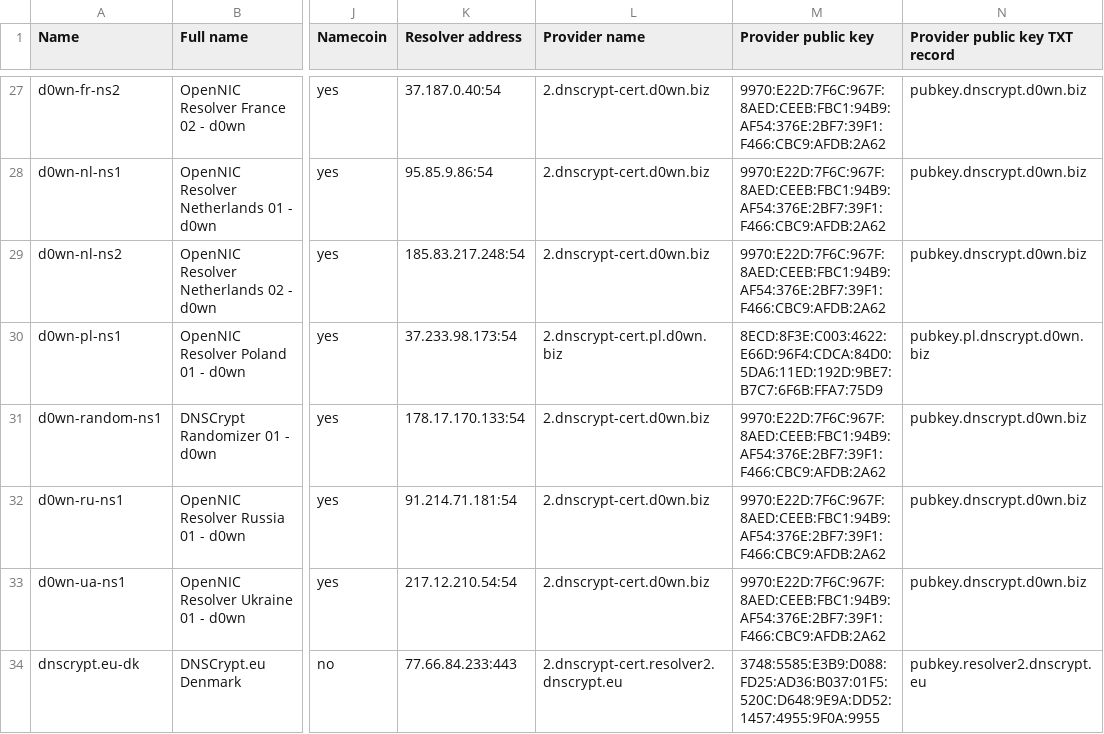
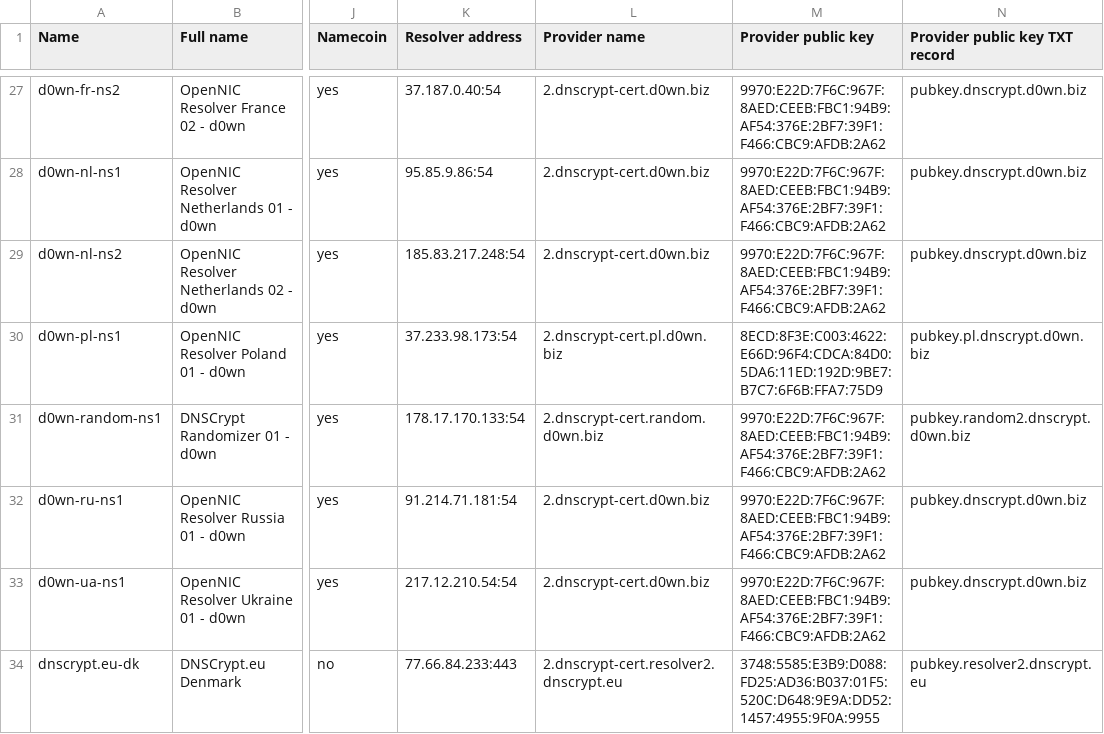
Before and after one commit to dyne/dnscrypt-proxy, a CSV file: dnscrypt-resolvers.csv, drawn as a sheet; only a part is shown, gaps mark what is left out; the diff names each change by its address in the sheet, - before the commit and + after, or states it on an @@ line.

Commit message:
Update the configuration settings for d0wn's randomizer

```diff
--- a/dnscrypt-resolvers.csv
+++ b/dnscrypt-resolvers.csv
-L31 (Provider name): 2.dnscrypt-cert.d0wn.biz
+L31 (Provider name): 2.dnscrypt-cert.random.d0wn.biz
-N31 (Provider public key TXT record): pubkey.dnscrypt.d0wn.biz
+N31 (Provider public key TXT record): pubkey.random2.dnscrypt.d0wn.biz
```
